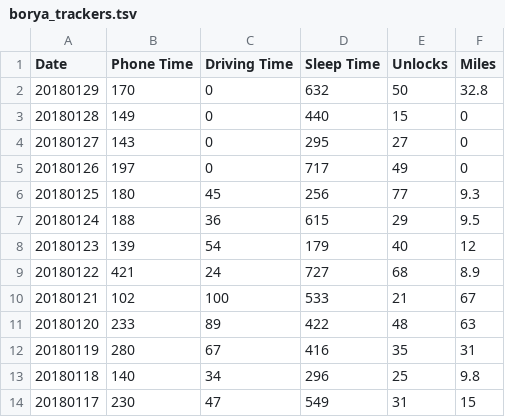
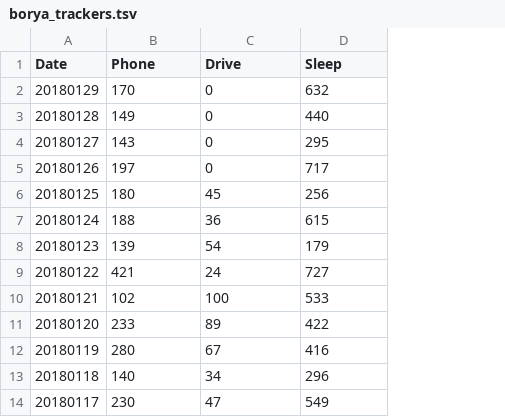
Before and after one commit to superbb/w209_asn1, a TSV file: borya_trackers.tsv, drawn as a sheet; only a part is shown; the diff names each change by its address in the sheet, - before the commit and + after, or states it on an @@ line.

Commit message:
simplifying!

```diff
--- a/borya_trackers.tsv
+++ b/borya_trackers.tsv
-column E (Unlocks), rows 2-14: 50 | 15 | 27 | 49 | 77 | 29 | 40 | 68 | 21 | 48 | 35 | 25 | 31
-column F (Miles), rows 2-14: 32.8 | 0 | 0 | 0 | 9.3 | 9.5 | 12 | 8.9 | 67 | 63 | 31 | 9.8 | 15
-B1: Phone Time
+B1: Phone
-C1: Driving Time
+C1: Drive
-D1: Sleep Time
+D1: Sleep
```
